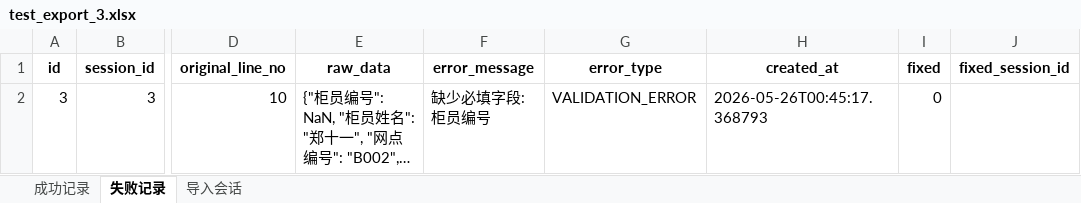
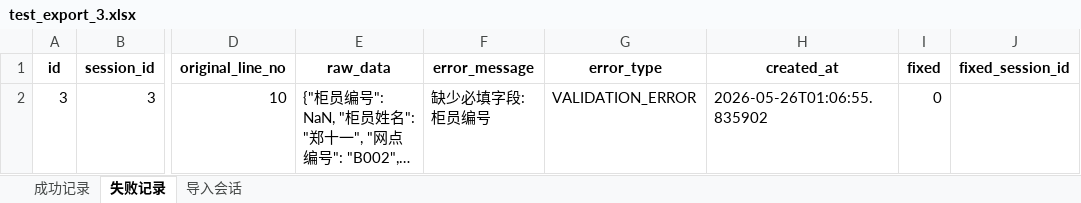
Before and after one commit to 273798536/mypro, an Excel workbook: y11531/test_export_3.xlsx, sheet 失败记录, drawn as a sheet; only a part is shown, gaps mark what is left out; long unchanged cells end in …; values as stored, in another font and other column widths than the file's, no borders; the diff names each change by its address in the sheet, - before the commit and + after, or states it on an @@ line.

```diff
--- a/y11531/test_export_3.xlsx (sheet 失败记录)
+++ b/y11531/test_export_3.xlsx (sheet 失败记录)
-H2 (created_at): 2026-05-26T00:45:17.368793
+H2 (created_at): 2026-05-26T01:06:55.835902
```
Also changed, not shown: sheet 成功记录, sheet 导入会话, 3 other files.
